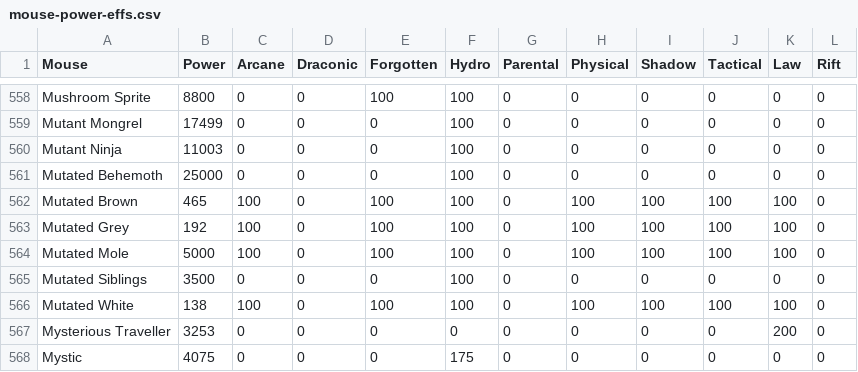
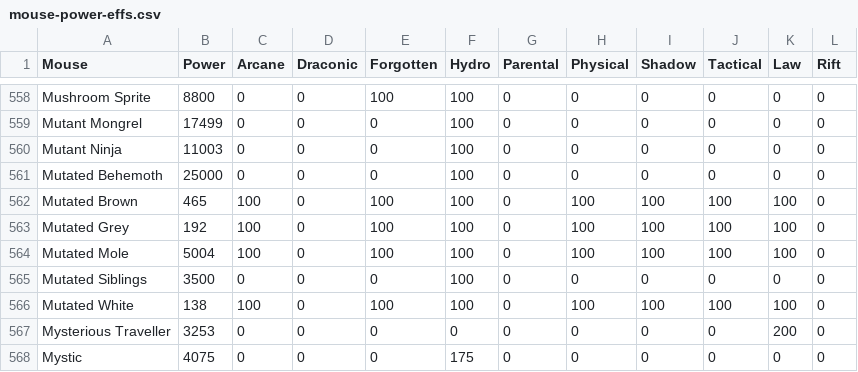
Before and after one commit to tsitu/MH-Tools, a CSV file: data/mouse-power-effs.csv, drawn as a sheet; only a part is shown, gaps mark what is left out.

Commit message:
Updated Mutated Mole MP (#148)
Mutated mole has an MP of 5004, according to selianth - this changes the minluck

```diff
--- a/data/mouse-power-effs.csv
+++ b/data/mouse-power-effs.csv
@@ -563,3 +563,3 @@ Mutated Brown,465,100,0,100,100,0,100,100,100,100,0
 Mutated Grey,192,100,0,100,100,0,100,100,100,100,0
-Mutated Mole,5000,100,0,100,100,0,100,100,100,100,0
+Mutated Mole,5004,100,0,100,100,0,100,100,100,100,0
 Mutated Siblings,3500,0,0,0,100,0,0,0,0,0,0
```
